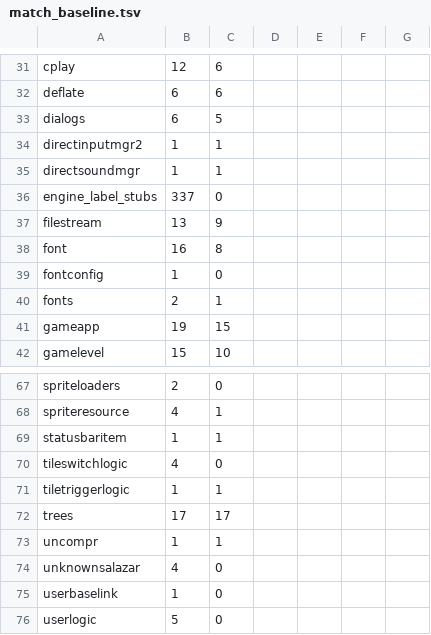
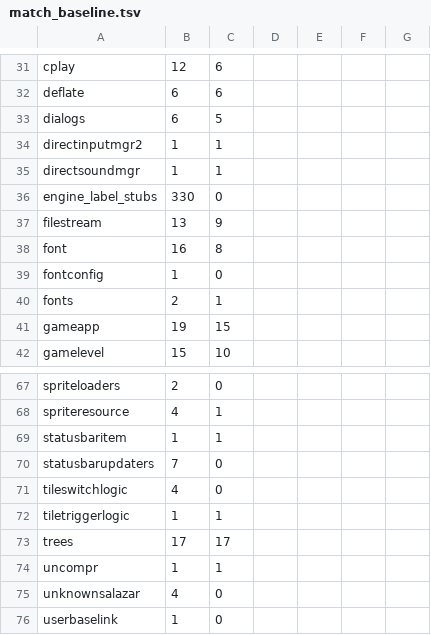
Before and after one commit to sushi-shi/gruntz-decomp, a TSV file: config/match_baseline.tsv, drawn as a sheet; only a part is shown, gaps mark what is left out; the shorter side is filled out with more unchanged rows; the diff covers the shown part only.

```diff
--- a/config/match_baseline.tsv
+++ b/config/match_baseline.tsv
@@ -35,3 +35,3 @@ directinputmgr2	1	1
 directsoundmgr	1	1
-engine_label_stubs	337	0
+engine_label_stubs	330	0
 filestream	13	9
@@ -69,2 +69,3 @@ spriteresource	4	1
 statusbaritem	1	1
+statusbarupdaters	7	0
 tileswitchlogic	4	0
```
Also changed, not shown: 7 added rows and 7 removed rows elsewhere in this file, 4 other files.
